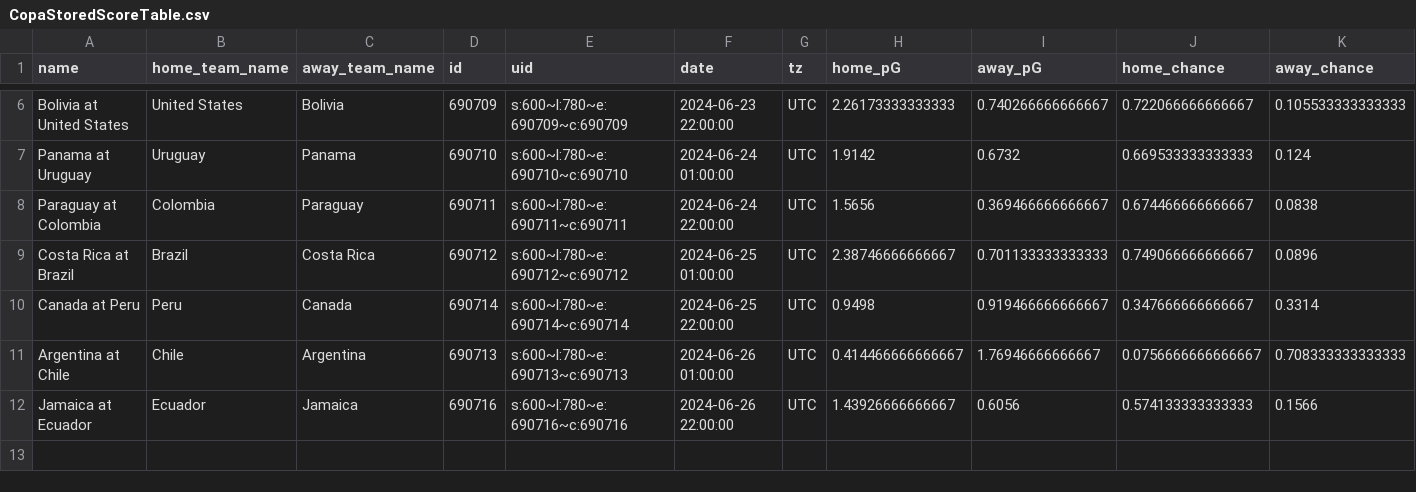
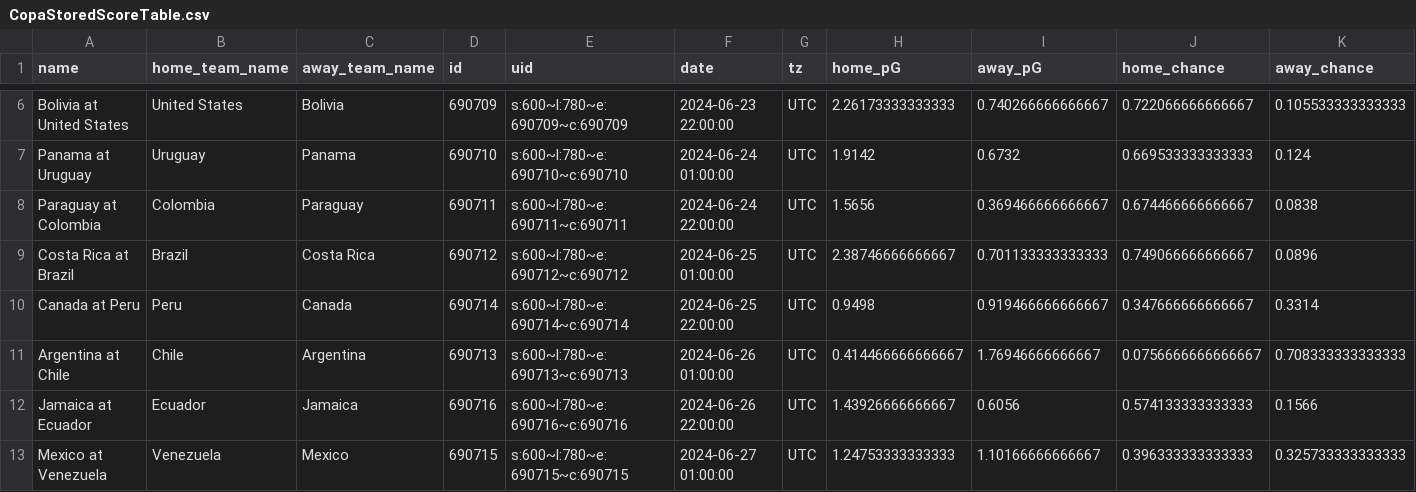
Before and after one commit to zecellomaster/tprdatarepo, a CSV file: 2024 Copa/CopaStoredScoreTable.csv, drawn as a sheet; only a part is shown, gaps mark what is left out; rows hold the shown columns only; the diff names each change by its address in the sheet, - before the commit and + after, or states it on an @@ line.

```diff
--- a/2024 Copa/CopaStoredScoreTable.csv
+++ b/2024 Copa/CopaStoredScoreTable.csv
+row 13: Mexico at Venezuela | Venezuela | Mexico | 690715 | s:600~l:780~e:690715~c:690715 | 2024-06-27 01:00:00 | UTC | 1.24753333333333 | 1.10166666666667 | 0.396333333333333 | 0.325733333333333
```
Also changed, not shown: 2024 Copa/CopaRefinedScoreTable.csv, 2024 Copa/CopaTournamentOdds.csv, 4 other files.
